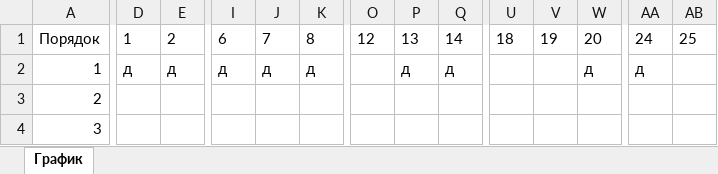
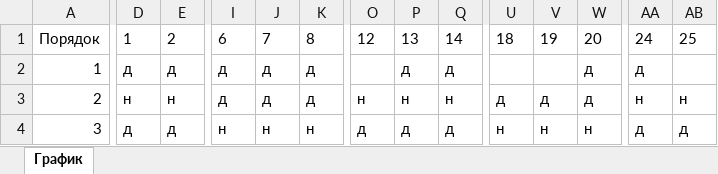
Before and after one commit to WhiteM93/Biota-shifts-django, an Excel workbook: schedules/schedule_2026_04.xlsx, sheet График, drawn as a sheet; only a part is shown, gaps mark what is left out; values as stored, in another font and other column widths than the file's, no borders; the diff covers the shown part only; the diff names each change by its address in the sheet, - before the commit and + after, or states it on an @@ line.

```diff
--- a/schedules/schedule_2026_04.xlsx (sheet График)
+++ b/schedules/schedule_2026_04.xlsx (sheet График)
-D3: (empty)
+D3: н
-E3: (empty)
+E3: н
-I3: (empty)
+I3: д
-J3: (empty)
+J3: д
-K3: (empty)
+K3: д
-O3: (empty)
+O3: н
-P3: (empty)
+P3: н
-Q3: (empty)
+Q3: н
-U3: (empty)
+U3: д
-V3: (empty)
+V3: д
-W3: (empty)
+W3: д
-AA3: (empty)
+AA3: н
-AB3: (empty)
+AB3: н
-D4: (empty)
+D4: д
-E4: (empty)
+E4: д
-I4: (empty)
+I4: н
-J4: (empty)
+J4: н
-K4: (empty)
+K4: н
-O4: (empty)
+O4: д
-P4: (empty)
+P4: д
-Q4: (empty)
+Q4: д
-U4: (empty)
+U4: н
-V4: (empty)
+V4: н
-W4: (empty)
+W4: н
-AA4: (empty)
+AA4: д
-AB4: (empty)
+AB4: д
```
Also changed, not shown: 878 edited cells elsewhere in this sheet, 1 other file.
